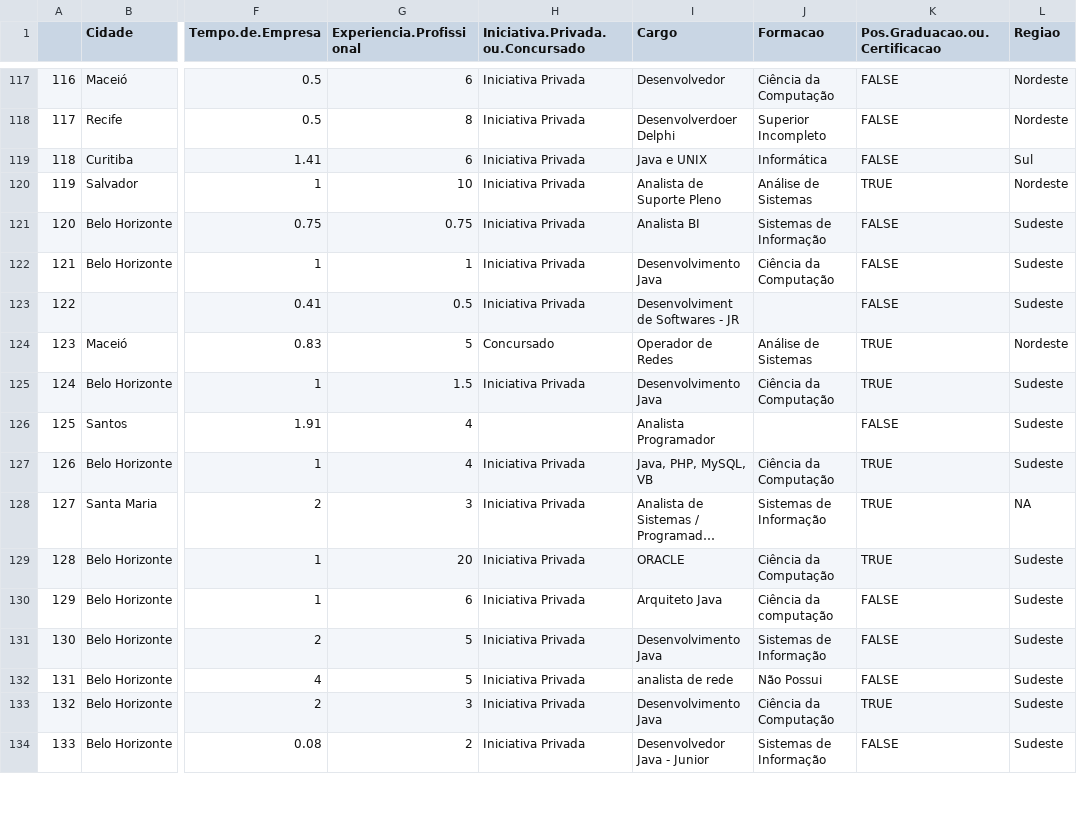
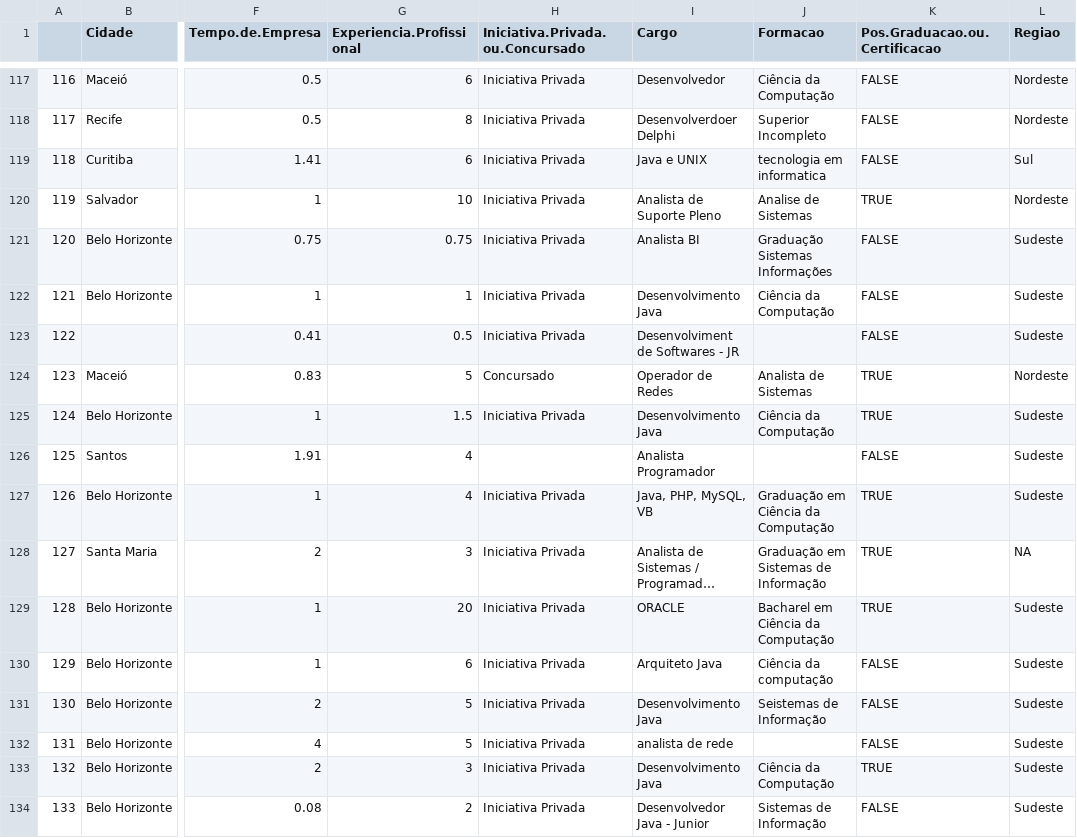
Before and after one commit to antonioricardojr/ad2-problema1-v2, a CSV file: salarios-ti-regioes.csv, drawn as a sheet; only a part is shown, gaps mark what is left out; long unchanged cells end in …; the diff covers the shown part only; the diff names each change by its address in the sheet, - before the commit and + after, or states it on an @@ line.

```diff
--- a/salarios-ti-regioes.csv
+++ b/salarios-ti-regioes.csv
-J119 (Formacao): Informática
+J119 (Formacao): tecnologia em informatica
-J120 (Formacao): Análise de Sistemas
+J120 (Formacao): Analise de Sistemas
-J121 (Formacao): Sistemas de Informação
+J121 (Formacao): Graduação Sistemas Informações
-J124 (Formacao): Análise de Sistemas
+J124 (Formacao): Analista de Sistemas
-J127 (Formacao): Ciência da Computação
+J127 (Formacao): Graduação em Ciência da Computação
-J128 (Formacao): Sistemas de Informação
+J128 (Formacao): Graduação em Sistemas de Informação
-J129 (Formacao): Ciência da Computação
+J129 (Formacao): Bacharel em Ciência da Computação
-J131 (Formacao): Sistemas de Informação
+J131 (Formacao): Seistemas de Informação
-J132 (Formacao): Não Possui
+J132 (Formacao): (empty)
```
Also changed, not shown: 81 edited cells elsewhere in this file, 2 other files.
